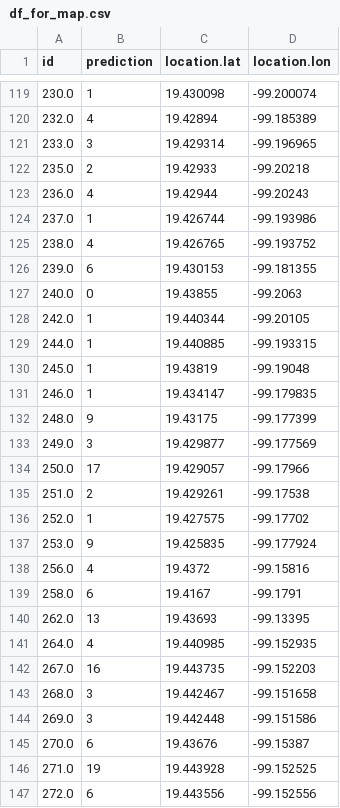
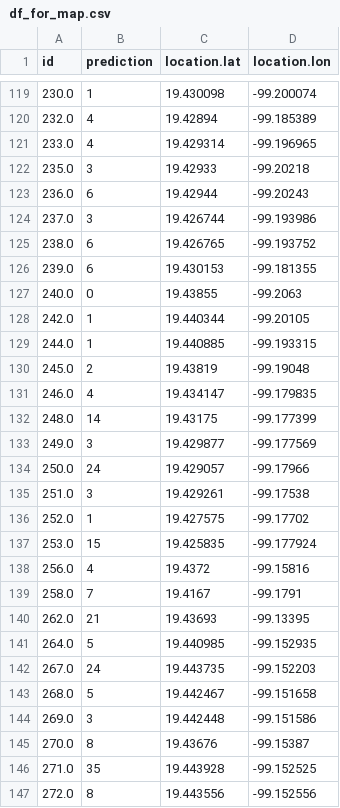
Before and after one commit to Afroefras/ecobici_bot, a CSV file: data/for_map/df_for_map.csv, drawn as a sheet; only a part is shown, gaps mark what is left out; the diff covers the shown part only.

```diff
--- a/data/for_map/df_for_map.csv
+++ b/data/for_map/df_for_map.csv
@@ -120,7 +120,7 @@ id,prediction,location.lat,location.lon
 232.0,4,19.42894,-99.185389
-233.0,3,19.429314,-99.196965
-235.0,2,19.42933,-99.20218
-236.0,4,19.42944,-99.20243
-237.0,1,19.426744,-99.193986
-238.0,4,19.426765,-99.193752
+233.0,4,19.429314,-99.196965
+235.0,3,19.42933,-99.20218
+236.0,6,19.42944,-99.20243
+237.0,3,19.426744,-99.193986
+238.0,6,19.426765,-99.193752
 239.0,6,19.430153,-99.181355
@@ -129,19 +129,19 @@ id,prediction,location.lat,location.lon
 244.0,1,19.440885,-99.193315
-245.0,1,19.43819,-99.19048
-246.0,1,19.434147,-99.179835
-248.0,9,19.43175,-99.177399
+245.0,2,19.43819,-99.19048
+246.0,4,19.434147,-99.179835
+248.0,14,19.43175,-99.177399
 249.0,3,19.429877,-99.177569
-250.0,17,19.429057,-99.17966
-251.0,2,19.429261,-99.17538
+250.0,24,19.429057,-99.17966
+251.0,3,19.429261,-99.17538
 252.0,1,19.427575,-99.17702
-253.0,9,19.425835,-99.177924
+253.0,15,19.425835,-99.177924
 256.0,4,19.4372,-99.15816
-258.0,6,19.4167,-99.1791
-262.0,13,19.43693,-99.13395
-264.0,4,19.440985,-99.152935
-267.0,16,19.443735,-99.152203
-268.0,3,19.442467,-99.151658
+258.0,7,19.4167,-99.1791
+262.0,21,19.43693,-99.13395
+264.0,5,19.440985,-99.152935
+267.0,24,19.443735,-99.152203
+268.0,5,19.442467,-99.151658
 269.0,3,19.442448,-99.151586
-270.0,6,19.43676,-99.15387
-271.0,19,19.443928,-99.152525
-272.0,6,19.443556,-99.152556
+270.0,8,19.43676,-99.15387
+271.0,35,19.443928,-99.152525
+272.0,8,19.443556,-99.152556
```
Also changed, not shown: 114 edited cells elsewhere in this file, 3 other files.
